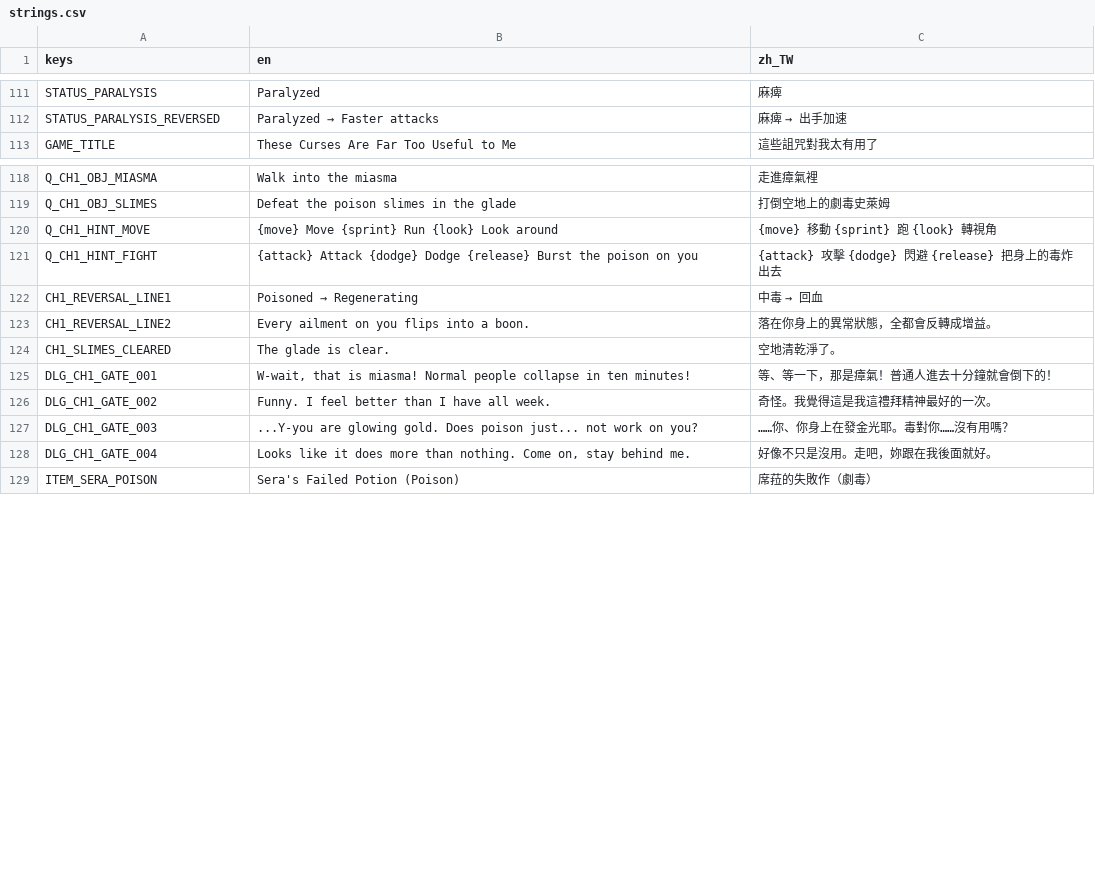
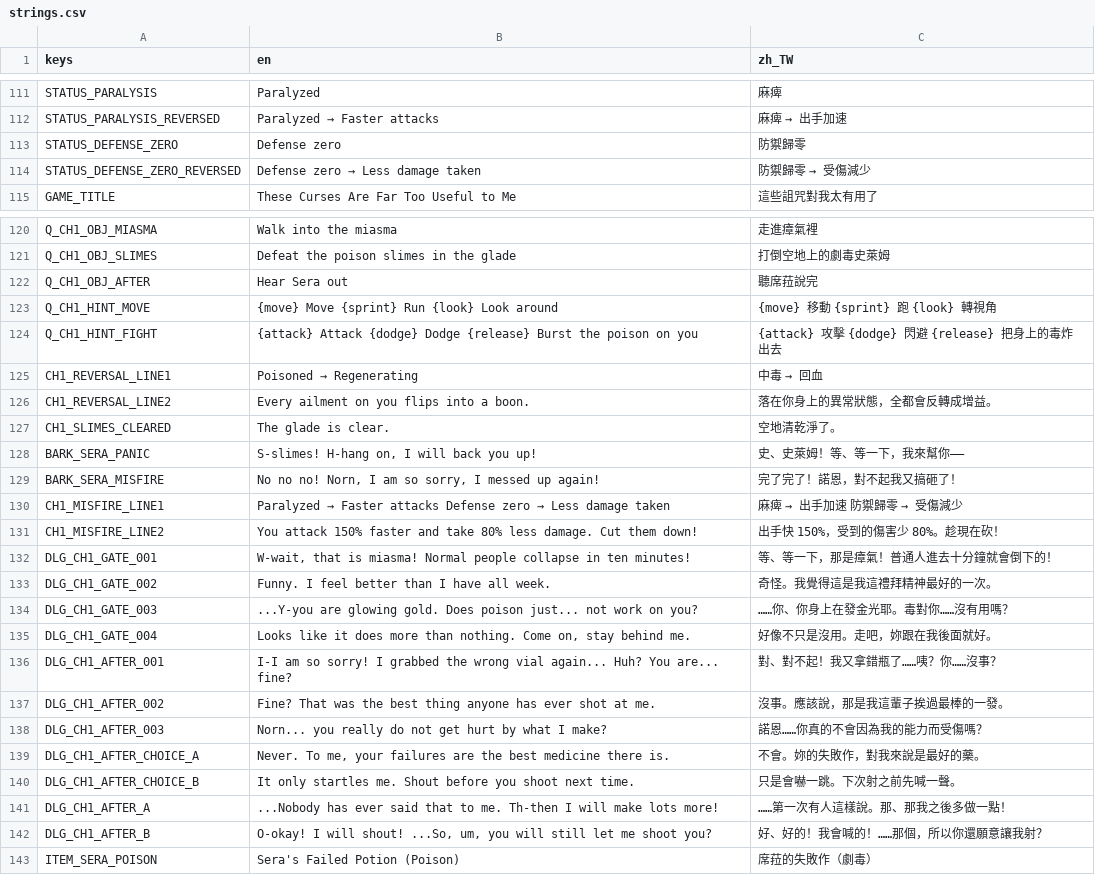
Before and after one commit to twjackysu/yuming-city, a CSV file: game/i18n/strings.csv, drawn as a sheet; only a part is shown, gaps mark what is left out; the diff names each change by its address in the sheet, - before the commit and + after, or states it on an @@ line.

```diff
--- a/game/i18n/strings.csv
+++ b/game/i18n/strings.csv
+row 113: STATUS_DEFENSE_ZERO | Defense zero | 防禦歸零
+row 114: STATUS_DEFENSE_ZERO_REVERSED | Defense zero → Less damage taken | 防禦歸零 → 受傷減少
+row 122: Q_CH1_OBJ_AFTER | Hear Sera out | 聽席菈說完
+row 128: BARK_SERA_PANIC | S-slimes! H-hang on, I will back you up! | 史、史萊姆！等、等一下，我來幫你——
+row 129: BARK_SERA_MISFIRE | No no no! Norn, I am so sorry, I messed up again! | 完了完了！諾恩，對不起我又搞砸了！
+row 130: CH1_MISFIRE_LINE1 | Paralyzed → Faster attacks Defense zero → Less damage taken | 麻痺 → 出手加速 防禦歸零 → 受傷減少
+row 131: CH1_MISFIRE_LINE2 | You attack 150% faster and take 80% less damage. Cut them down! | 出手快 150%，受到的傷害少 80%。趁現在砍！
+row 136: DLG_CH1_AFTER_001 | I-I am so sorry! I grabbed the wrong vial again... Huh? You are... fine? | 對、對不起！我又拿錯瓶了……咦？你……沒事？
+row 137: DLG_CH1_AFTER_002 | Fine? That was the best thing anyone has ever shot at me. | 沒事。應該說，那是我這輩子挨過最棒的一發。
+row 138: DLG_CH1_AFTER_003 | Norn... you really do not get hurt by what I make? | 諾恩……你真的不會因為我的能力而受傷嗎？
+row 139: DLG_CH1_AFTER_CHOICE_A | Never. To me, your failures are the best medicine there is. | 不會。妳的失敗作，對我來說是最好的藥。
+row 140: DLG_CH1_AFTER_CHOICE_B | It only startles me. Shout before you shoot next time. | 只是會嚇一跳。下次射之前先喊一聲。
+row 141: DLG_CH1_AFTER_A | ...Nobody has ever said that to me. Th-then I will make lots more! | ……第一次有人這樣說。那、那我之後多做一點！
+row 142: DLG_CH1_AFTER_B | O-okay! I will shout! ...So, um, you will still let me shoot you? | 好、好的！我會喊的！……那個，所以你還願意讓我射？
```
Also changed, not shown: 14 other files.
